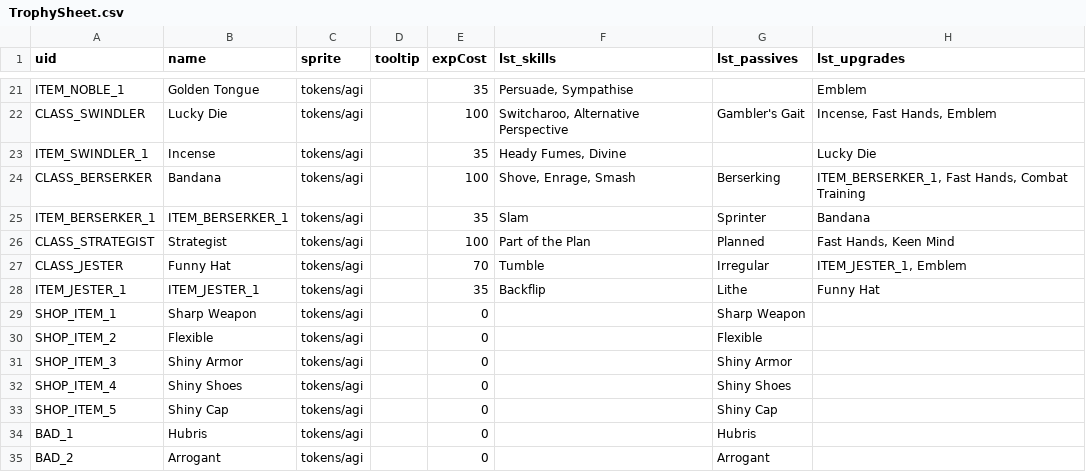
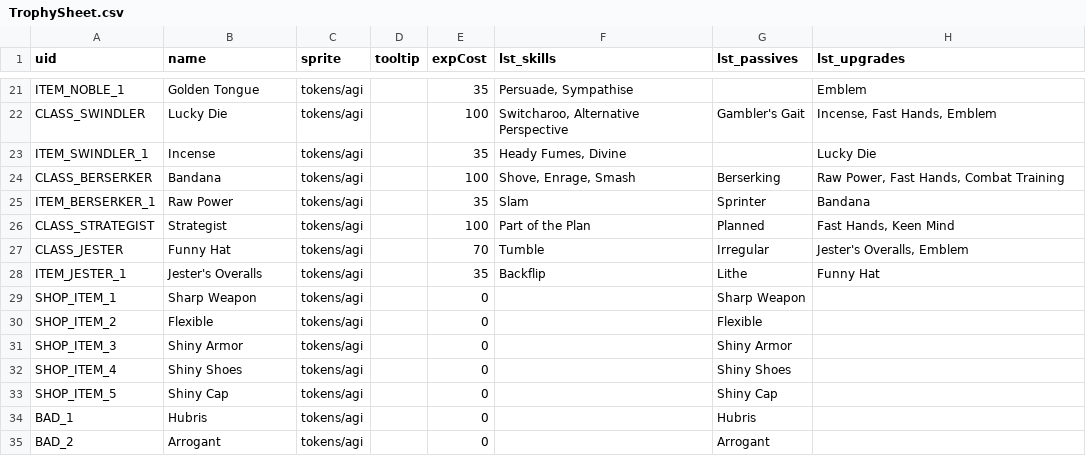
Before and after one commit to IntricateInk/Match3RPG, a CSV file: Assets/Script/Generated/TrophySheet.csv, drawn as a sheet; only a part is shown, gaps mark what is left out.

```diff
--- a/Assets/Script/Generated/TrophySheet.csv
+++ b/Assets/Script/Generated/TrophySheet.csv
@@ -23,7 +23,7 @@ CLASS_SWINDLER,Lucky Die,tokens/agi,,100,"Switcharoo, Alternative Perspective",G
 ITEM_SWINDLER_1,Incense,tokens/agi,,35,"Heady Fumes, Divine",,Lucky Die
-CLASS_BERSERKER,Bandana,tokens/agi,,100,"Shove, Enrage, Smash",Berserking,"ITEM_BERSERKER_1, Fast Hands, Combat Training"
-ITEM_BERSERKER_1,ITEM_BERSERKER_1,tokens/agi,,35,Slam,Sprinter,Bandana
+CLASS_BERSERKER,Bandana,tokens/agi,,100,"Shove, Enrage, Smash",Berserking,"Raw Power, Fast Hands, Combat Training"
+ITEM_BERSERKER_1,Raw Power,tokens/agi,,35,Slam,Sprinter,Bandana
 CLASS_STRATEGIST,Strategist,tokens/agi,,100,Part of the Plan,Planned,"Fast Hands, Keen Mind"
-CLASS_JESTER,Funny Hat,tokens/agi,,70,Tumble,Irregular,"ITEM_JESTER_1, Emblem"
-ITEM_JESTER_1,ITEM_JESTER_1,tokens/agi,,35,Backflip,Lithe,Funny Hat
+CLASS_JESTER,Funny Hat,tokens/agi,,70,Tumble,Irregular,"Jester's Overalls, Emblem"
+ITEM_JESTER_1,Jester's Overalls,tokens/agi,,35,Backflip,Lithe,Funny Hat
 SHOP_ITEM_1,Sharp Weapon,tokens/agi,,0,,Sharp Weapon,
```
Also changed, not shown: Assets/Script/Generated/EncounterObjective.csv, Assets/Script/Generated/EncounterSheet.csv, 45 other files.
